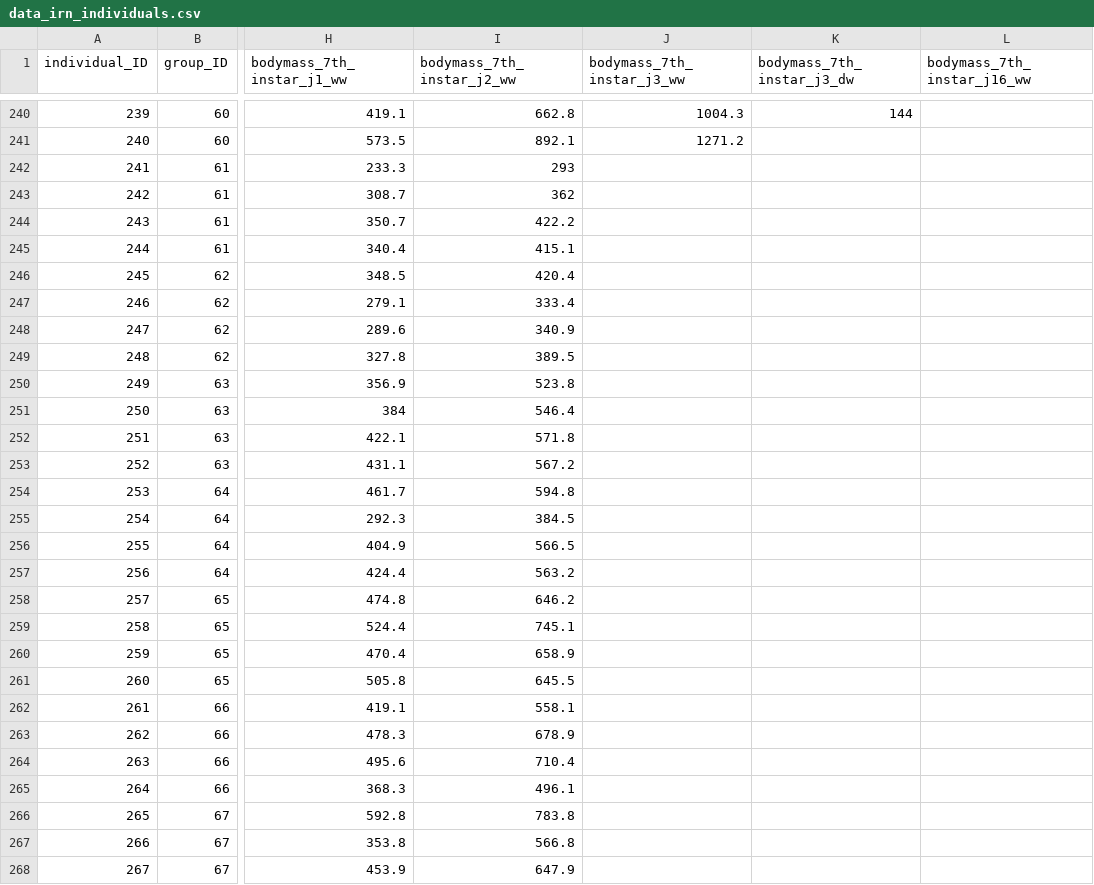
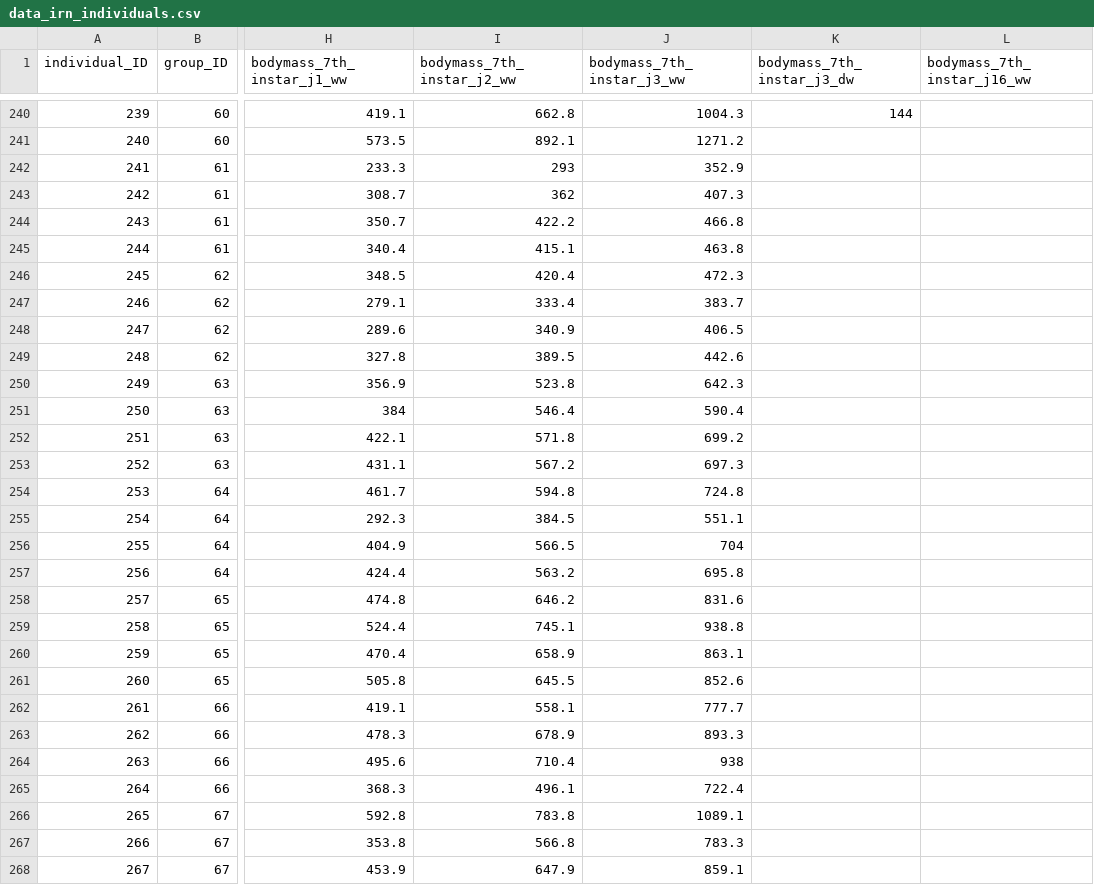
Before and after one commit to samuelcharberet/intake_rate_experiment, a CSV file: 1_data/data_irn_individuals.csv, drawn as a sheet; only a part is shown, gaps mark what is left out; the diff covers the shown part only; the diff names each change by its address in the sheet, - before the commit and + after, or states it on an @@ line.

Commit message:
added fresh 21/01 data and tarmade

```diff
--- a/1_data/data_irn_individuals.csv
+++ b/1_data/data_irn_individuals.csv
-J242 (bodymass_7th_instar_j3_ww): (empty)
+J242 (bodymass_7th_instar_j3_ww): 352.9
-J243 (bodymass_7th_instar_j3_ww): (empty)
+J243 (bodymass_7th_instar_j3_ww): 407.3
-J244 (bodymass_7th_instar_j3_ww): (empty)
+J244 (bodymass_7th_instar_j3_ww): 466.8
-J245 (bodymass_7th_instar_j3_ww): (empty)
+J245 (bodymass_7th_instar_j3_ww): 463.8
-J246 (bodymass_7th_instar_j3_ww): (empty)
+J246 (bodymass_7th_instar_j3_ww): 472.3
-J247 (bodymass_7th_instar_j3_ww): (empty)
+J247 (bodymass_7th_instar_j3_ww): 383.7
-J248 (bodymass_7th_instar_j3_ww): (empty)
+J248 (bodymass_7th_instar_j3_ww): 406.5
-J249 (bodymass_7th_instar_j3_ww): (empty)
+J249 (bodymass_7th_instar_j3_ww): 442.6
-J250 (bodymass_7th_instar_j3_ww): (empty)
+J250 (bodymass_7th_instar_j3_ww): 642.3
-J251 (bodymass_7th_instar_j3_ww): (empty)
+J251 (bodymass_7th_instar_j3_ww): 590.4
-J252 (bodymass_7th_instar_j3_ww): (empty)
+J252 (bodymass_7th_instar_j3_ww): 699.2
-J253 (bodymass_7th_instar_j3_ww): (empty)
+J253 (bodymass_7th_instar_j3_ww): 697.3
-J254 (bodymass_7th_instar_j3_ww): (empty)
+J254 (bodymass_7th_instar_j3_ww): 724.8
-J255 (bodymass_7th_instar_j3_ww): (empty)
+J255 (bodymass_7th_instar_j3_ww): 551.1
-J256 (bodymass_7th_instar_j3_ww): (empty)
+J256 (bodymass_7th_instar_j3_ww): 704
-J257 (bodymass_7th_instar_j3_ww): (empty)
+J257 (bodymass_7th_instar_j3_ww): 695.8
-J258 (bodymass_7th_instar_j3_ww): (empty)
+J258 (bodymass_7th_instar_j3_ww): 831.6
-J259 (bodymass_7th_instar_j3_ww): (empty)
+J259 (bodymass_7th_instar_j3_ww): 938.8
-J260 (bodymass_7th_instar_j3_ww): (empty)
+J260 (bodymass_7th_instar_j3_ww): 863.1
-J261 (bodymass_7th_instar_j3_ww): (empty)
+J261 (bodymass_7th_instar_j3_ww): 852.6
-J262 (bodymass_7th_instar_j3_ww): (empty)
+J262 (bodymass_7th_instar_j3_ww): 777.7
-J263 (bodymass_7th_instar_j3_ww): (empty)
+J263 (bodymass_7th_instar_j3_ww): 893.3
-J264 (bodymass_7th_instar_j3_ww): (empty)
+J264 (bodymass_7th_instar_j3_ww): 938
-J265 (bodymass_7th_instar_j3_ww): (empty)
+J265 (bodymass_7th_instar_j3_ww): 722.4
-J266 (bodymass_7th_instar_j3_ww): (empty)
+J266 (bodymass_7th_instar_j3_ww): 1089.1
-J267 (bodymass_7th_instar_j3_ww): (empty)
+J267 (bodymass_7th_instar_j3_ww): 783.3
-J268 (bodymass_7th_instar_j3_ww): (empty)
+J268 (bodymass_7th_instar_j3_ww): 859.1
```
Also changed, not shown: 13 edited cells elsewhere in this file, 6 other files.
